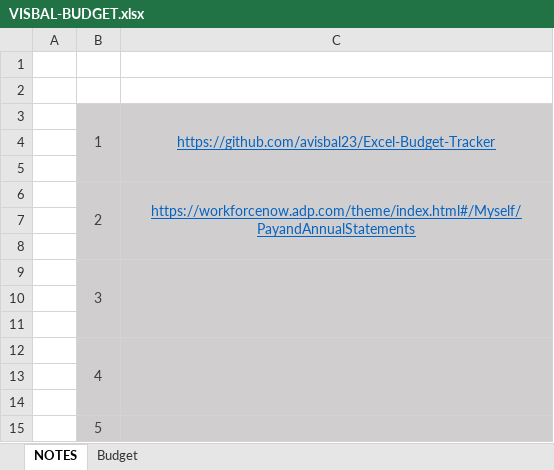
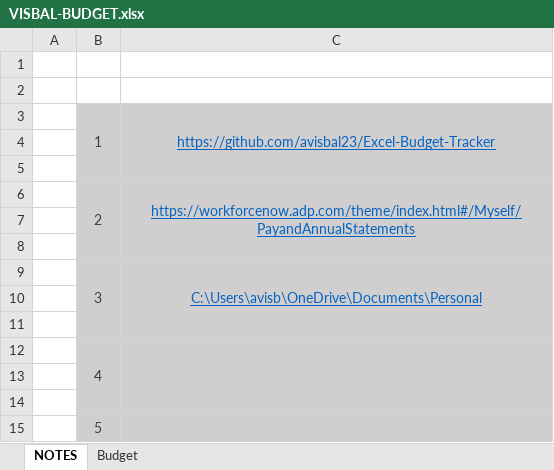
Before and after one commit to avisbal23/Excel-Budget-Tracker, an Excel workbook: VISBAL-BUDGET.xlsx, sheet NOTES, drawn as a sheet; values as stored, in another font and other column widths than the file's, no borders; the diff names each change by its address in the sheet, - before the commit and + after, or states it on an @@ line.

```diff
--- a/VISBAL-BUDGET.xlsx (sheet NOTES)
+++ b/VISBAL-BUDGET.xlsx (sheet NOTES)
-C9: (empty)
+C9: C:\Users\avisb\OneDrive\Documents\Personal
```
Also changed, not shown: sheet Budget, charts or pictures.
